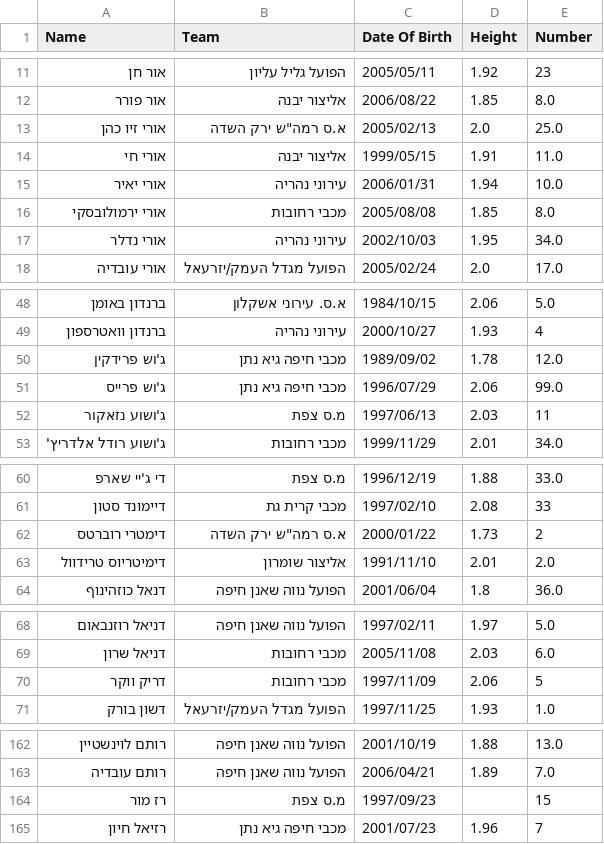
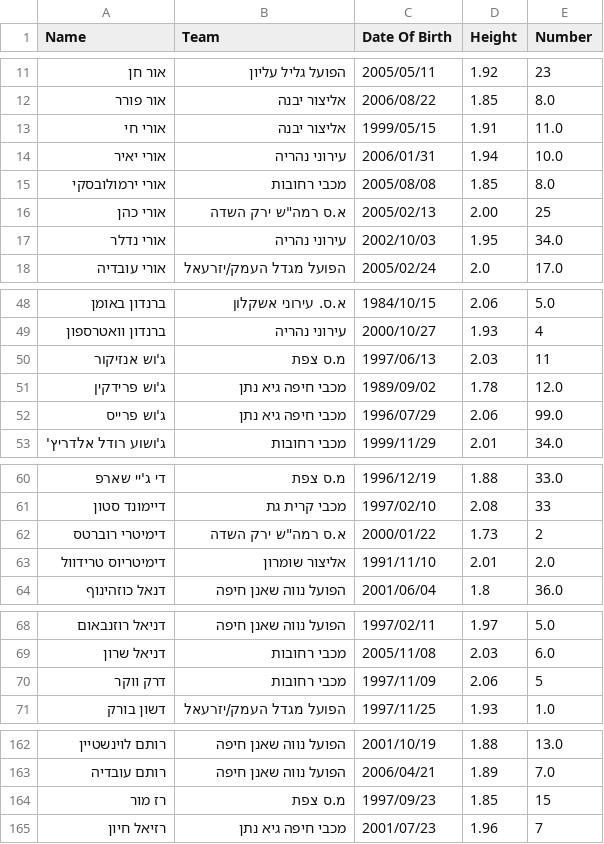
Before and after one commit to navonn3/leumit_db, a CSV file: data/leumit/leumit_player_details.csv, drawn as a sheet; only a part is shown, gaps mark what is left out.

```diff
--- a/data/leumit/leumit_player_details.csv
+++ b/data/leumit/leumit_player_details.csv
@@ -12,3 +12,2 @@
 אור פורר,אליצור יבנה,2006/08/22,1.85,8.0
-אורי זיו כהן,"א.ס רמה""ש ירק השדה",2005/02/13,2.0,25.0
 אורי חי,אליצור יבנה,1999/05/15,1.91,11.0
@@ -16,2 +15,3 @@
 אורי ירמולובסקי,מכבי רחובות,2005/08/08,1.85,8.0
+אורי כהן,"א.ס רמה""ש ירק השדה",2005/02/13,2.00,25
 אורי נדלר,עירוני נהריה,2002/10/03,1.95,34.0
@@ -49,5 +49,5 @@
 ברנדון וואטרספון,עירוני נהריה,2000/10/27,1.93,4
+ג'וש אנזיקור,מ.ס צפת,1997/06/13,2.03,11
 ג'וש פרידקין,מכבי חיפה גיא נתן,1989/09/02,1.78,12.0
 ג'וש פרייס,מכבי חיפה גיא נתן,1996/07/29,2.06,99.0
-ג'ושוע נזאקור,מ.ס צפת,1997/06/13,2.03,11
 ג'ושוע רודל אלדריץ',מכבי רחובות,1999/11/29,2.01,34.0
@@ -61,3 +61,3 @@
 דיימונד סטון,מכבי קרית גת,1997/02/10,2.08,33
-דימטרי רוברטס,"א.ס רמה""ש ירק השדה",2000/01/22,1.73,2
+דימיטרי רוברטס,"א.ס רמה""ש ירק השדה",2000/01/22,1.73,2
 דימיטריוס טרידוול,אליצור שומרון,1991/11/10,2.01,2.0
@@ -69,3 +69,3 @@
 דניאל שרון,מכבי רחובות,2005/11/08,2.03,6.0
-דריק ווקר,מכבי רחובות,1997/11/09,2.06,5
+דרק ווקר,מכבי רחובות,1997/11/09,2.06,5
 דשון בורק,הפועל מגדל העמק/יזרעאל,1997/11/25,1.93,1.0
@@ -163,3 +163,3 @@
 רותם עובדיה,הפועל נווה שאנן חיפה,2006/04/21,1.89,7.0
-רז מור,מ.ס צפת,1997/09/23,,15
+רז מור,מ.ס צפת,1997/09/23,1.85,15
 רזיאל חיון,מכבי חיפה גיא נתן,2001/07/23,1.96,7
```
Also changed, not shown: data/leumit/leumit_player_history.csv, 1 other file.
